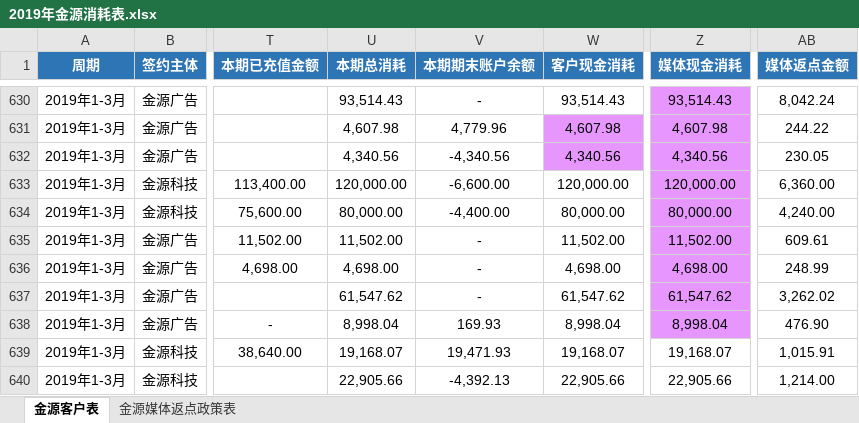
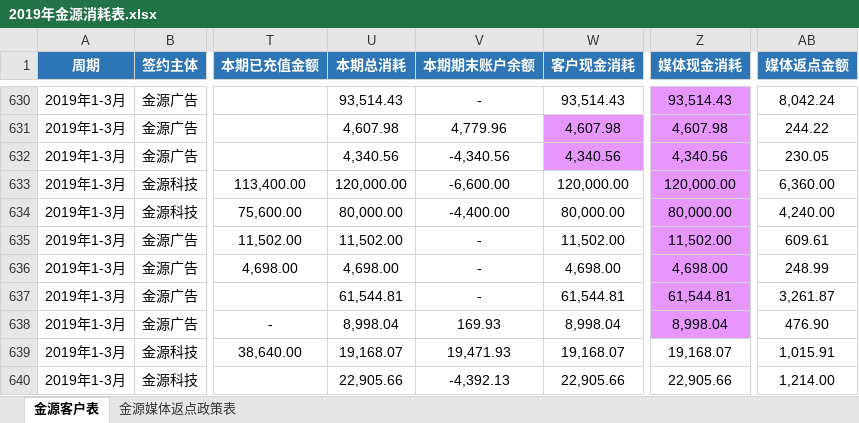
Before and after one commit to o-f-m/-, an Excel workbook: 2019年金源消耗表.xlsx, sheet 金源客户表, drawn as a sheet; only a part is shown, gaps mark what is left out; values as stored, in another font and other column widths than the file's, no borders; conditional formats not drawn; the diff names each change by its address in the sheet, - before the commit and + after, or states it on an @@ line.

Commit message:
阑途三星

```diff
--- a/2019年金源消耗表.xlsx (sheet 金源客户表)
+++ b/2019年金源消耗表.xlsx (sheet 金源客户表)
-U637 (本期总消耗): 61,547.62
+U637 (本期总消耗): 61,544.81
-W637 (客户现金消耗): 61,547.62
+W637 (客户现金消耗): 61,544.81
-Z637 (媒体现金消耗): 61,547.62
+Z637 (媒体现金消耗): 61,544.81
-AB637 (媒体返点金额): 3,262.02
+AB637 (媒体返点金额): 3,261.87
```
Also changed, not shown: sheet 金源媒体返点政策表, formulas that keep their value.
